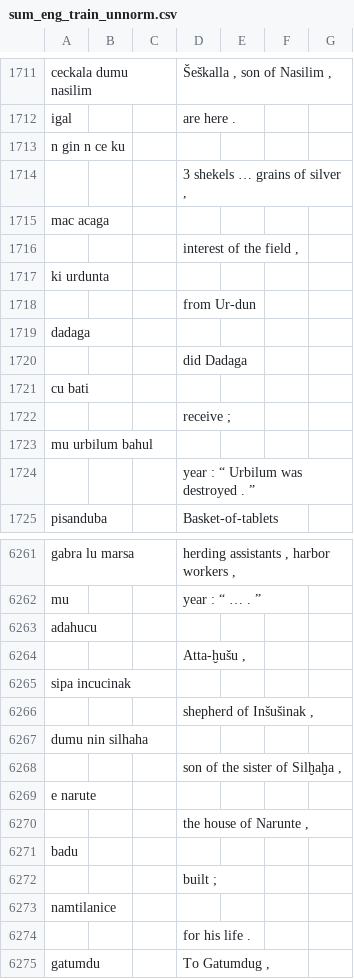
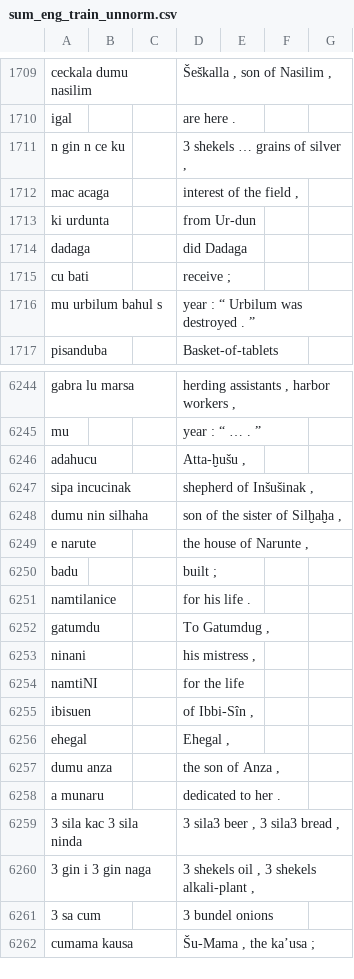
Before and after one commit to cdli-gh/Semantic-Role-Labeler, a CSV file: data/translated_parallel_data/sum_eng_train_unnorm.csv, drawn as a sheet; only a part is shown, gaps mark what is left out; the shorter side is filled out with more unchanged rows; the diff covers the shown part only.

```diff
--- a/data/translated_parallel_data/sum_eng_train_unnorm.csv
+++ b/data/translated_parallel_data/sum_eng_train_unnorm.csv
@@ -1712,14 +1710,8 @@ ceckala dumu nasilim ||| Šeškalla , son of Nasilim ,
 igal ||| are here .
-n gin n ce ku
- ||| 3 shekels … grains of silver ,
-mac acaga
- ||| interest of the field ,
-ki urdunta
- ||| from Ur-dun
-dadaga
- ||| did Dadaga
-cu bati
- ||| receive ;
-mu urbilum bahul
- ||| year : “ Urbilum was destroyed . ”
+n gin n ce ku  ||| 3 shekels … grains of silver ,
+mac acaga  ||| interest of the field ,
+ki urdunta  ||| from Ur-dun
+dadaga  ||| did Dadaga
+cu bati  ||| receive ;
+mu urbilum bahul s ||| year : “ Urbilum was destroyed . ”
 pisanduba ||| Basket-of-tablets
@@ -6262,14 +6245,8 @@ gabra lu marsa ||| herding assistants , harbor workers ,
 mu ||| year : “ … . ”
-adahucu
- ||| Atta-ḫušu ,
-sipa incucinak
- ||| shepherd of Inšušinak ,
-dumu nin silhaha
- ||| son of the sister of Silḫaḫa ,
-e narute
- ||| the house of Narunte ,
-badu
- ||| built ;
-namtilanice
- ||| for his life .
+adahucu ||| Atta-ḫušu ,
+sipa incucinak ||| shepherd of Inšušinak ,
+dumu nin silhaha ||| son of the sister of Silḫaḫa ,
+e narute ||| the house of Narunte ,
+badu ||| built ;
+namtilanice ||| for his life .
 gatumdu ||| To Gatumdug ,
```
Also changed, not shown: 67 removed rows and 80 edited cells elsewhere in this file, data/translated_parallel_data/sum_eng_train.csv.
